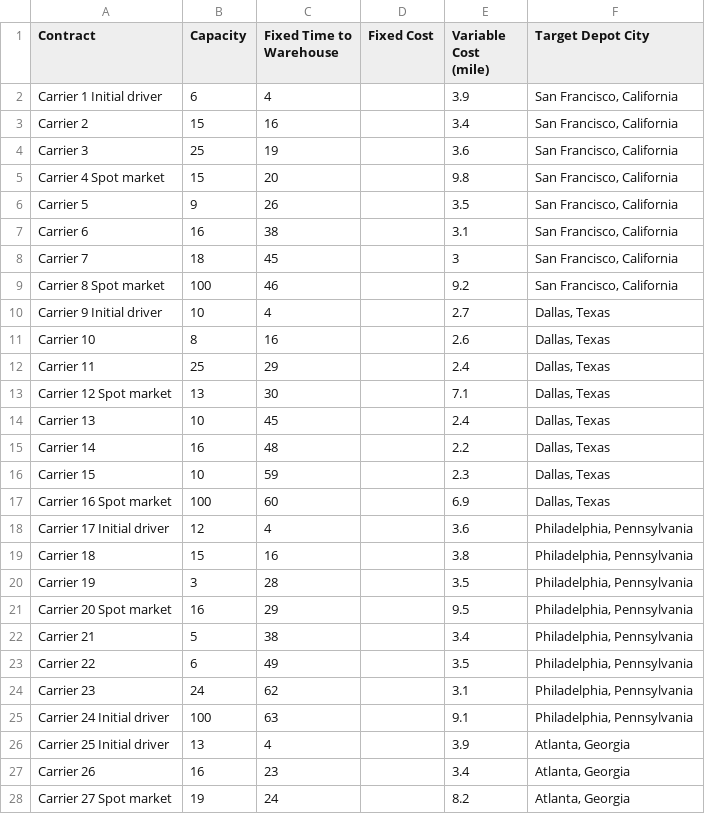
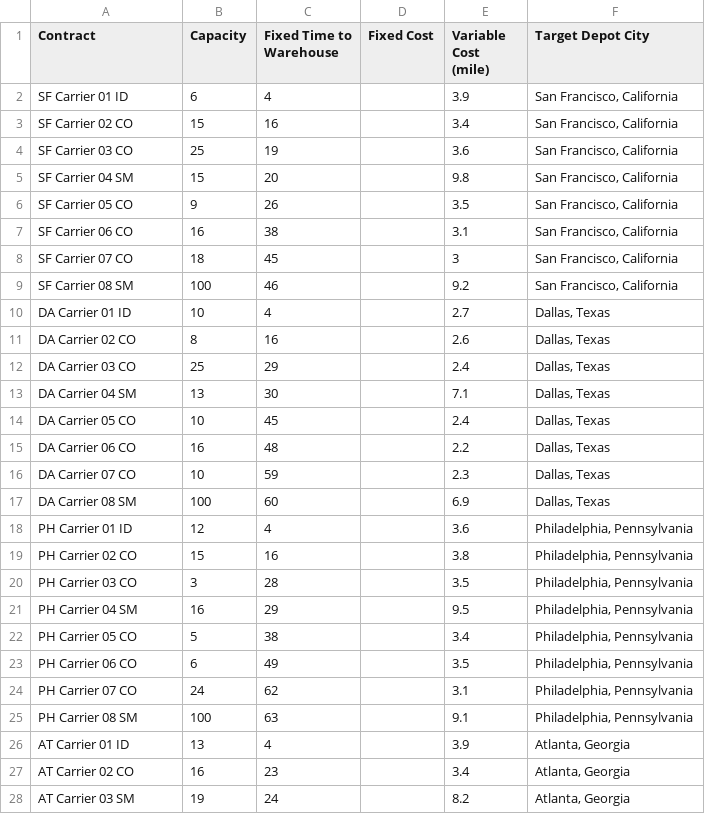
Before and after one commit to JamesMcGaa/strategic-response-analysis-mitctl-fema, a CSV file: inputData/inputData03_US/fakeCarrierDataFEMA.csv, drawn as a sheet; only a part is shown; the diff covers the shown part only.

Commit message:
further work on duals. minor changes to naming of carriers in data set

```diff
--- a/inputData/inputData03_US/fakeCarrierDataFEMA.csv
+++ b/inputData/inputData03_US/fakeCarrierDataFEMA.csv
@@ -1,28 +1,28 @@
 Contract,Capacity,Fixed Time to Warehouse,Fixed Cost,Variable Cost (mile),Target Depot City
-Carrier 1 Initial driver,6,4,,3.9,"San Francisco, California"
-Carrier 2,15,16,,3.4,"San Francisco, California"
-Carrier 3,25,19,,3.6,"San Francisco, California"
-Carrier 4 Spot market,15,20,,9.8,"San Francisco, California"
-Carrier 5,9,26,,3.5,"San Francisco, California"
-Carrier 6,16,38,,3.1,"San Francisco, California"
-Carrier 7,18,45,,3,"San Francisco, California"
-Carrier 8 Spot market,100,46,,9.2,"San Francisco, California"
-Carrier 9 Initial driver,10,4,,2.7,"Dallas, Texas"
-Carrier 10,8,16,,2.6,"Dallas, Texas"
-Carrier 11,25,29,,2.4,"Dallas, Texas"
-Carrier 12 Spot market,13,30,,7.1,"Dallas, Texas"
-Carrier 13,10,45,,2.4,"Dallas, Texas"
-Carrier 14,16,48,,2.2,"Dallas, Texas"
-Carrier 15,10,59,,2.3,"Dallas, Texas"
-Carrier 16 Spot market,100,60,,6.9,"Dallas, Texas"
-Carrier 17 Initial driver,12,4,,3.6,"Philadelphia, Pennsylvania"
-Carrier 18,15,16,,3.8,"Philadelphia, Pennsylvania"
-Carrier 19,3,28,,3.5,"Philadelphia, Pennsylvania"
-Carrier 20 Spot market,16,29,,9.5,"Philadelphia, Pennsylvania"
-Carrier 21,5,38,,3.4,"Philadelphia, Pennsylvania"
-Carrier 22,6,49,,3.5,"Philadelphia, Pennsylvania"
-Carrier 23,24,62,,3.1,"Philadelphia, Pennsylvania"
-Carrier 24 Initial driver,100,63,,9.1,"Philadelphia, Pennsylvania"
-Carrier 25 Initial driver,13,4,,3.9,"Atlanta, Georgia"
-Carrier 26,16,23,,3.4,"Atlanta, Georgia"
-Carrier 27 Spot market,19,24,,8.2,"Atlanta, Georgia"
+SF Carrier 01 ID,6,4,,3.9,"San Francisco, California"
+SF Carrier 02 CO,15,16,,3.4,"San Francisco, California"
+SF Carrier 03 CO,25,19,,3.6,"San Francisco, California"
+SF Carrier 04 SM,15,20,,9.8,"San Francisco, California"
+SF Carrier 05 CO,9,26,,3.5,"San Francisco, California"
+SF Carrier 06 CO,16,38,,3.1,"San Francisco, California"
+SF Carrier 07 CO,18,45,,3,"San Francisco, California"
+SF Carrier 08 SM,100,46,,9.2,"San Francisco, California"
+DA Carrier 01 ID,10,4,,2.7,"Dallas, Texas"
+DA Carrier 02 CO,8,16,,2.6,"Dallas, Texas"
+DA Carrier 03 CO,25,29,,2.4,"Dallas, Texas"
+DA Carrier 04 SM,13,30,,7.1,"Dallas, Texas"
+DA Carrier 05 CO,10,45,,2.4,"Dallas, Texas"
+DA Carrier 06 CO,16,48,,2.2,"Dallas, Texas"
+DA Carrier 07 CO,10,59,,2.3,"Dallas, Texas"
+DA Carrier 08 SM,100,60,,6.9,"Dallas, Texas"
+PH Carrier 01 ID,12,4,,3.6,"Philadelphia, Pennsylvania"
+PH Carrier 02 CO,15,16,,3.8,"Philadelphia, Pennsylvania"
+PH Carrier 03 CO,3,28,,3.5,"Philadelphia, Pennsylvania"
+PH Carrier 04 SM,16,29,,9.5,"Philadelphia, Pennsylvania"
+PH Carrier 05 CO,5,38,,3.4,"Philadelphia, Pennsylvania"
+PH Carrier 06 CO,6,49,,3.5,"Philadelphia, Pennsylvania"
+PH Carrier 07 CO,24,62,,3.1,"Philadelphia, Pennsylvania"
+PH Carrier 08 SM,100,63,,9.1,"Philadelphia, Pennsylvania"
+AT Carrier 01 ID,13,4,,3.9,"Atlanta, Georgia"
+AT Carrier 02 CO,16,23,,3.4,"Atlanta, Georgia"
+AT Carrier 03 SM,19,24,,8.2,"Atlanta, Georgia"
```
Also changed, not shown: 13 edited cells elsewhere in this file, inputData/inputData03_US/depotInventoryDataFEMA.csv, inputData/inputData03_US/fakeCarrierDataJames.csv, 7 other files.
